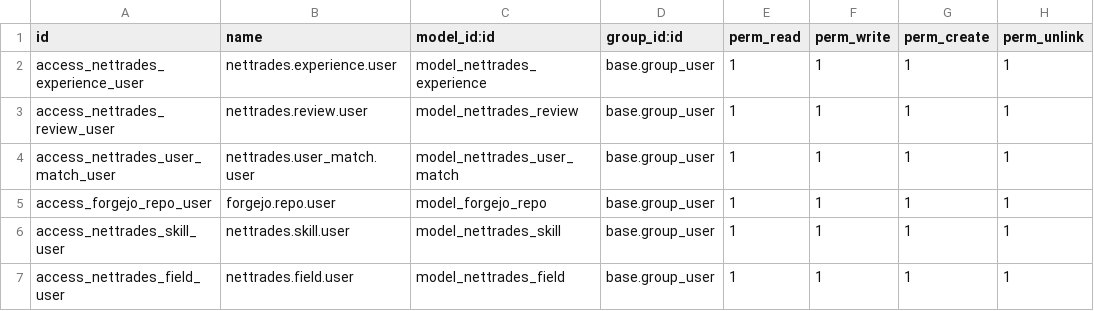
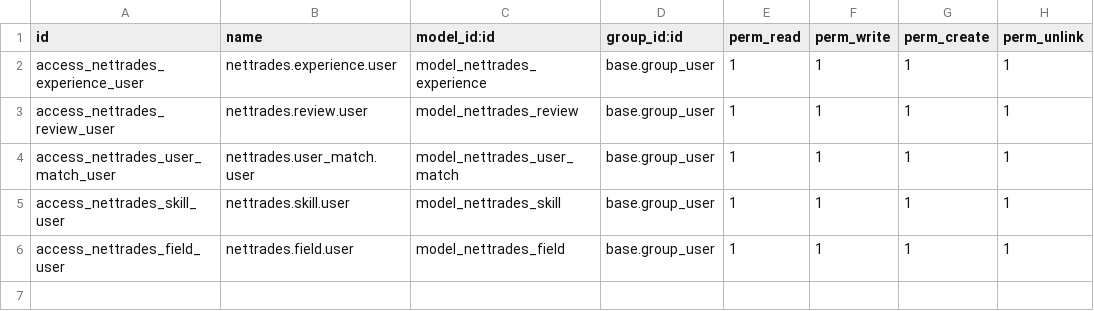
Before and after one commit to nettrades/nettrades-platform, a CSV file: odoo-modules/nettrades_core/security/ir.model.access.csv, drawn as a sheet.

```diff
--- a/odoo-modules/nettrades_core/security/ir.model.access.csv
+++ b/odoo-modules/nettrades_core/security/ir.model.access.csv
@@ -4,3 +4,2 @@ access_nettrades_review_user,nettrades.review.user,model_nettrades_review,base.g
 access_nettrades_user_match_user,nettrades.user_match.user,model_nettrades_user_match,base.group_user,1,1,1,1
-access_forgejo_repo_user,forgejo.repo.user,model_forgejo_repo,base.group_user,1,1,1,1
 access_nettrades_skill_user,nettrades.skill.user,model_nettrades_skill,base.group_user,1,1,1,1
```
Also changed, not shown: 3 other files.
